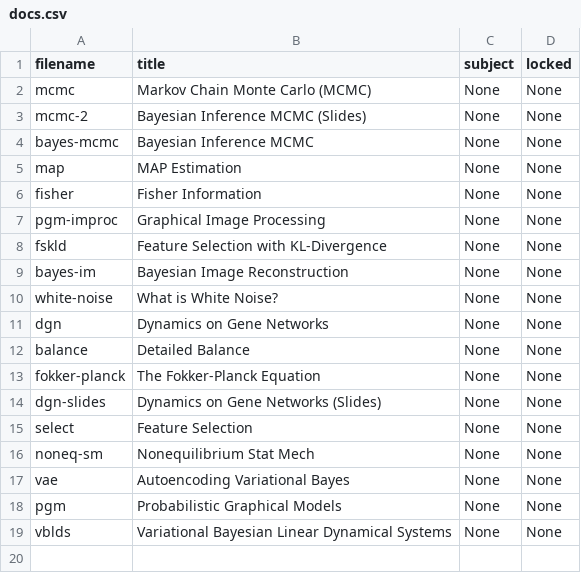
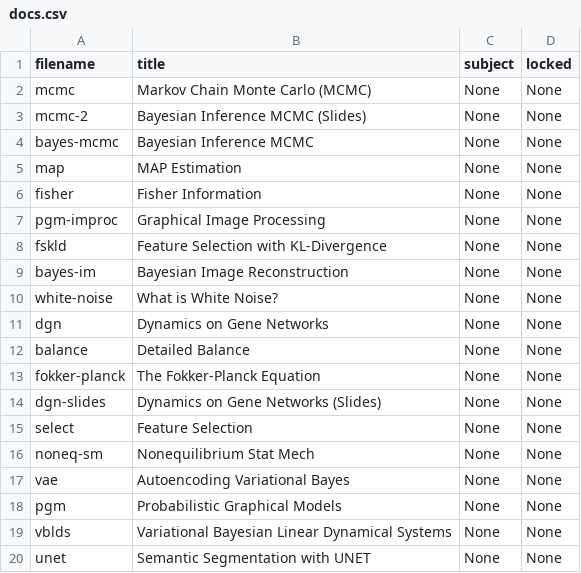
Before and after one commit to cwseitz/cwseitz.github.io-docs, a CSV file: docs/sm/docs.csv, drawn as a sheet.

```diff
--- a/docs/sm/docs.csv
+++ b/docs/sm/docs.csv
@@ -19 +19,2 @@ pgm, Probabilistic Graphical Models, None, None
 vblds, Variational Bayesian Linear Dynamical Systems, None, None
+unet, Semantic Segmentation with UNET, None, None
```
Also changed, not shown: 14 other files.
